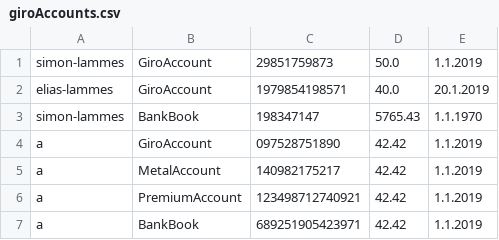
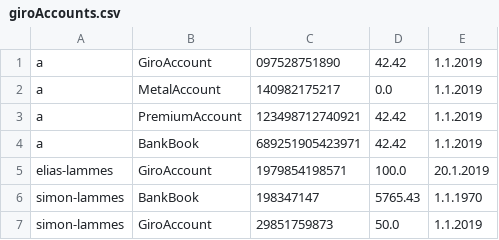
Before and after one commit to Cofinpro/dhbw2018, a CSV file: teamDevMatch/LegoCityBank/resources/giroAccounts.csv, drawn as a sheet.

```diff
--- a/teamDevMatch/LegoCityBank/resources/giroAccounts.csv
+++ b/teamDevMatch/LegoCityBank/resources/giroAccounts.csv
@@ -1,7 +1,7 @@
-simon-lammes,GiroAccount,29851759873,50.0,1.1.2019
-elias-lammes,GiroAccount,1979854198571,40.0,20.1.2019
-simon-lammes,BankBook,198347147,5765.43,1.1.1970
 a,GiroAccount,097528751890,42.42,1.1.2019
-a,MetalAccount,140982175217,42.42,1.1.2019
+a,MetalAccount,140982175217,0.0,1.1.2019
 a,PremiumAccount,123498712740921,42.42,1.1.2019
 a,BankBook,689251905423971,42.42,1.1.2019
+elias-lammes,GiroAccount,1979854198571,100.0,20.1.2019
+simon-lammes,BankBook,198347147,5765.43,1.1.1970
+simon-lammes,GiroAccount,29851759873,50.0,1.1.2019
```
Also changed, not shown: teamDevMatch/LegoCityBank/resources/customers.csv.
